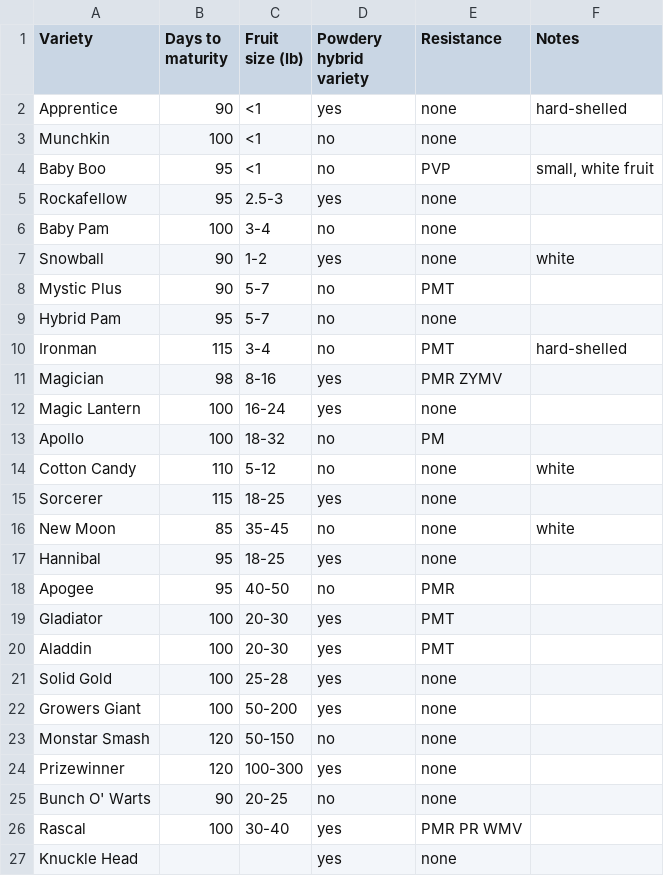
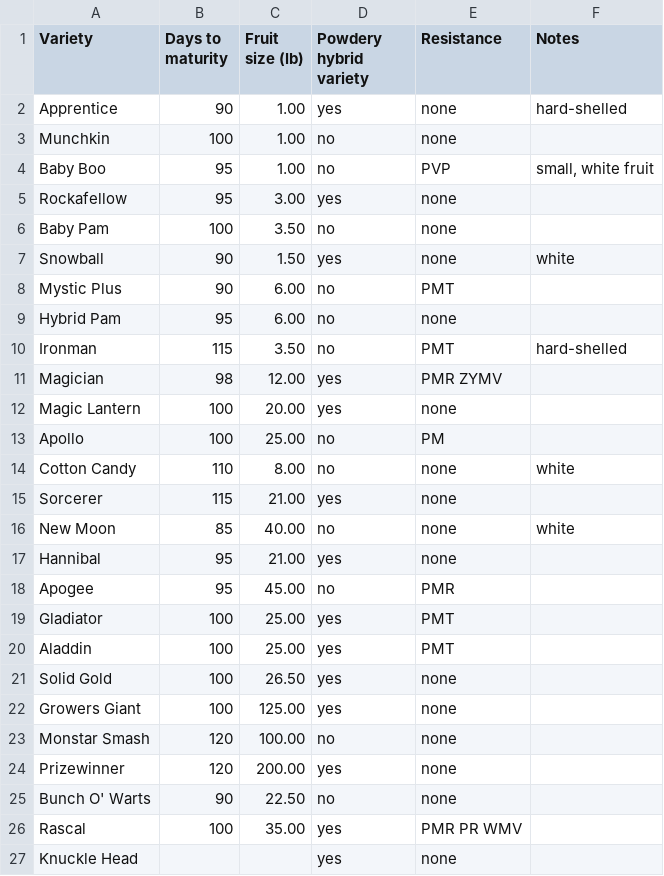
Before and after one commit to hscarter/Multipanel_Figures_Workshop, a CSV file: data/pumpkin_varieties.csv, drawn as a sheet.

```diff
--- a/data/pumpkin_varieties.csv
+++ b/data/pumpkin_varieties.csv
@@ -1,27 +1,27 @@
 Variety,Days to maturity,Fruit size (lb),Powdery hybrid variety,Resistance,Notes
-Apprentice,90,<1,yes,none,hard-shelled
-Munchkin,100,<1,no,none,
-Baby Boo,95,<1,no,PVP,"small, white fruit"
-Rockafellow,95,2.5-3,yes,none,
-Baby Pam,100,3-4,no,none,
-Snowball,90,1-2,yes,none,white
-Mystic Plus,90,5-7,no,PMT,
-Hybrid Pam,95,5-7,no,none,
-Ironman,115,3-4,no,PMT,hard-shelled
-Magician,98,8-16,yes,PMR ZYMV,
-Magic Lantern,100,16-24,yes,none,
-Apollo,100,18-32,no,PM,
-Cotton Candy,110,5-12,no,none,white
-Sorcerer,115,18-25,yes,none,
-New Moon,85,35-45,no,none,white
-Hannibal,95,18-25,yes,none,
-Apogee,95,40-50,no,PMR,
-Gladiator,100,20-30,yes,PMT,
-Aladdin,100,20-30,yes,PMT,
-Solid Gold,100,25-28,yes,none,
-Growers Giant,100,50-200,yes,none,
-Monstar Smash,120,50-150,no,none,
-Prizewinner,120,100-300,yes,none,
-Bunch O' Warts,90,20-25,no,none,
-Rascal,100,30-40,yes,PMR PR WMV,
+Apprentice,90,1.00,yes,none,hard-shelled
+Munchkin,100,1.00,no,none,
+Baby Boo,95,1.00,no,PVP,"small, white fruit"
+Rockafellow,95,3.00,yes,none,
+Baby Pam,100,3.50,no,none,
+Snowball,90,1.50,yes,none,white
+Mystic Plus,90,6.00,no,PMT,
+Hybrid Pam,95,6.00,no,none,
+Ironman,115,3.50,no,PMT,hard-shelled
+Magician,98,12.00,yes,PMR ZYMV,
+Magic Lantern,100,20.00,yes,none,
+Apollo,100,25.00,no,PM,
+Cotton Candy,110,8.00,no,none,white
+Sorcerer,115,21.00,yes,none,
+New Moon,85,40.00,no,none,white
+Hannibal,95,21.00,yes,none,
+Apogee,95,45.00,no,PMR,
+Gladiator,100,25.00,yes,PMT,
+Aladdin,100,25.00,yes,PMT,
+Solid Gold,100,26.50,yes,none,
+Growers Giant,100,125.00,yes,none,
+Monstar Smash,120,100.00,no,none,
+Prizewinner,120,200.00,yes,none,
+Bunch O' Warts,90,22.50,no,none,
+Rascal,100,35.00,yes,PMR PR WMV,
 Knuckle Head,,,yes,none,
```
Also changed, not shown: 2 other files.
